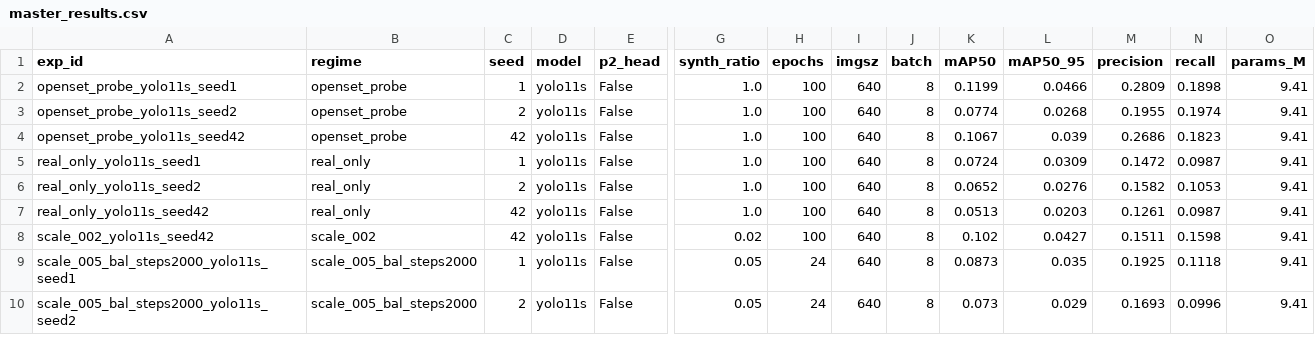
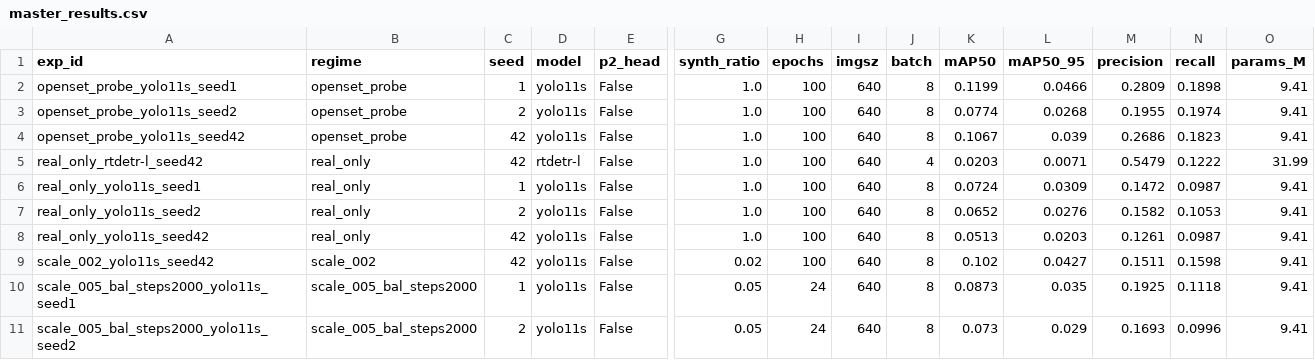
Before and after one commit to Sahilsonii/SEM-GAN, a CSV file: outputs/master_results.csv, drawn as a sheet; only a part is shown, gaps mark what is left out; rows hold the shown columns only; the diff names each change by its address in the sheet, - before the commit and + after, or states it on an @@ line.

Commit message:
eval: RT-DETR-L real-only scored on locked test

```diff
--- a/outputs/master_results.csv
+++ b/outputs/master_results.csv
+row 5: real_only_rtdetr-l_seed42 | real_only | 42 | rtdetr-l | False | 1.0 | 100 | 640 | 4 | 0.0203 | 0.0071 | 0.5479 | 0.1222 | 31.99
```
Also changed, not shown: 2 other files.
